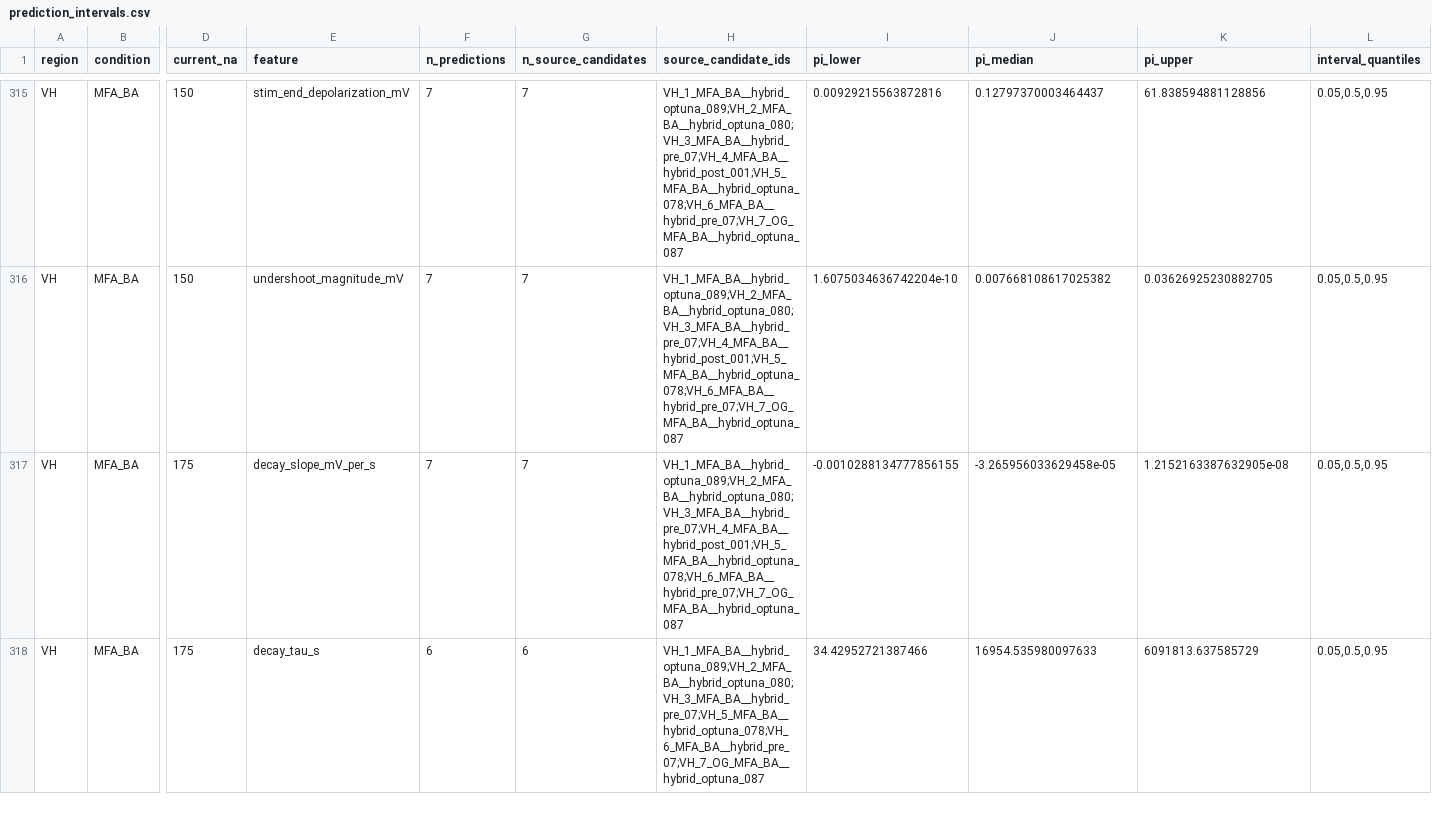
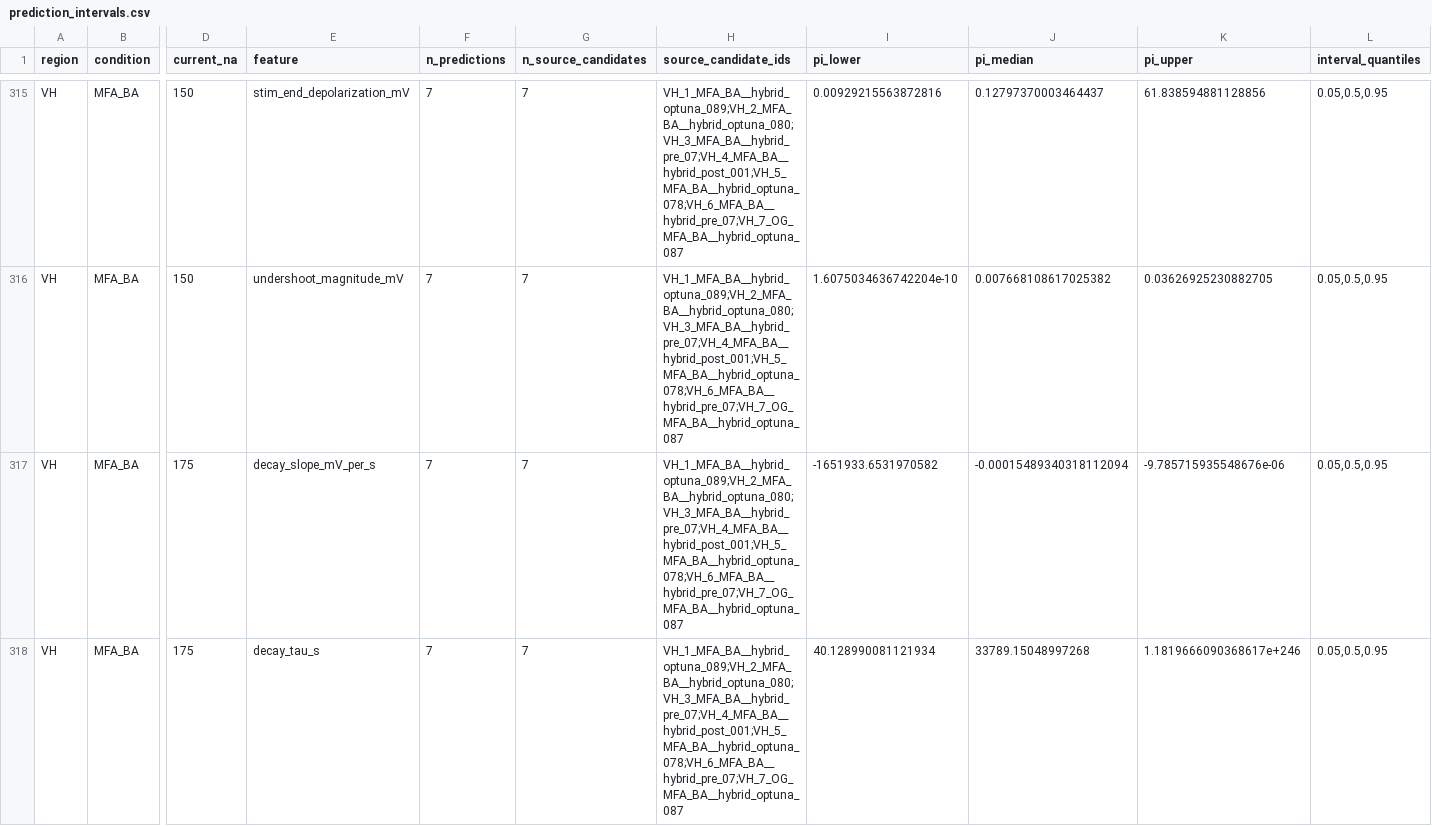
Before and after one commit to doxav/astromodel_proving, a CSV file: outputs/predictive_validation/prediction_intervals.csv, drawn as a sheet; only a part is shown, gaps mark what is left out; the diff covers the shown part only; the diff names each change by its address in the sheet, - before the commit and + after, or states it on an @@ line.

```diff
--- a/outputs/predictive_validation/prediction_intervals.csv
+++ b/outputs/predictive_validation/prediction_intervals.csv
-I317 (pi_lower): -0.0010288134777856155
+I317 (pi_lower): -1651933.6531970582
-J317 (pi_median): -3.265956033629458e-05
+J317 (pi_median): -0.00015489340318112094
-K317 (pi_upper): 1.2152163387632905e-08
+K317 (pi_upper): -9.785715935548676e-06
-F318 (n_predictions): 6
+F318 (n_predictions): 7
-G318 (n_source_candidates): 6
+G318 (n_source_candidates): 7
-H318 (source_candidate_ids): VH_1_MFA_BA__hybrid_optuna_089;VH_2_MFA_BA__hybrid_optuna_080;VH_3_MFA_BA__hybrid_pre_07;VH_5_MFA_BA__hybrid_optuna_078;VH_6_MFA_BA__hybrid_pre_07;VH_7_OG_MFA_BA__hybrid_optuna_087
+H318 (source_candidate_ids): VH_1_MFA_BA__hybrid_optuna_089;VH_2_MFA_BA__hybrid_optuna_080;VH_3_MFA_BA__hybrid_pre_07;VH_4_MFA_BA__hybrid_post_001;VH_5_MFA_BA__hybrid_optuna_078;VH_6_MFA_BA__hybrid_pre_07;VH_7_OG_MFA_BA__hybrid_optuna_087
-I318 (pi_lower): 34.42952721387466
+I318 (pi_lower): 40.128990081121934
-J318 (pi_median): 16954.535980097633
+J318 (pi_median): 33789.15048997268
-K318 (pi_upper): 6091813.637585729
+K318 (pi_upper): 1.1819666090368617e+246
```
Also changed, not shown: 8 edited cells elsewhere in this file, outputs/mechanisms/buffering_phenotype_tags.csv, outputs/mechanisms/performance_benchmark.csv, 25 other files.
